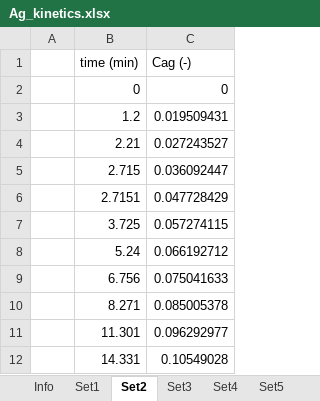
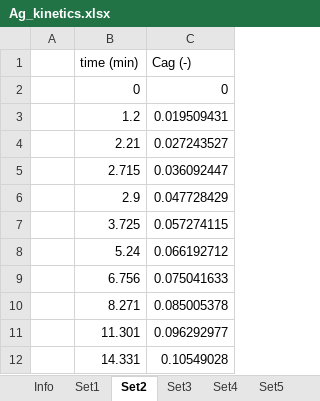
Before and after one commit to beltran-ennova/PAKineticsFit, an Excel workbook: Ag_kinetics.xlsx, sheet Set2, drawn as a sheet; only a part is shown; values as stored, in another font and other column widths than the file's, no borders; the diff names each change by its address in the sheet, - before the commit and + after, or states it on an @@ line.

```diff
--- a/Ag_kinetics.xlsx (sheet Set2)
+++ b/Ag_kinetics.xlsx (sheet Set2)
-B6 (time (min)): 2.7151
+B6 (time (min)): 2.9
```
Also changed, not shown: 1 other file.
